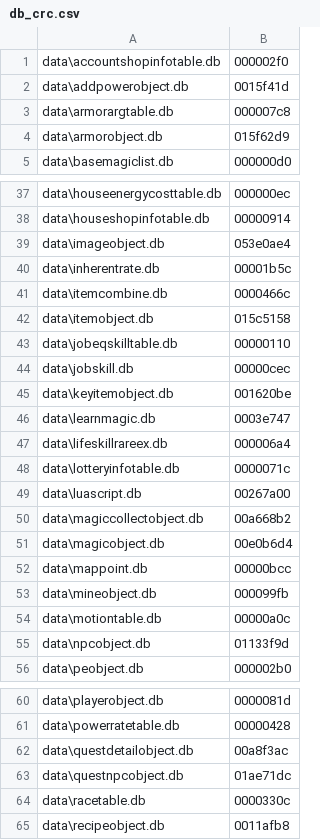
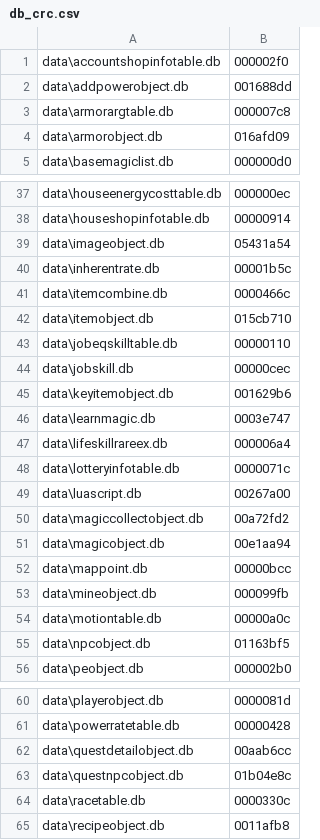
Before and after one commit to McBen/FDB_Extractor2, a CSV file: field_def/db_crc.csv, drawn as a sheet; only a part is shown, gaps mark what is left out; the diff covers the shown part only.

```diff
--- a/field_def/db_crc.csv
+++ b/field_def/db_crc.csv
@@ -1,5 +1,5 @@
 data\accountshopinfotable.db;000002f0
-data\addpowerobject.db;0015f41d
+data\addpowerobject.db;001688dd
 data\armorargtable.db;000007c8
-data\armorobject.db;015f62d9
+data\armorobject.db;016afd09
 data\basemagiclist.db;000000d0
@@ -38,9 +38,9 @@ data\houseenergycosttable.db;000000ec
 data\houseshopinfotable.db;00000914
-data\imageobject.db;053e0ae4
+data\imageobject.db;05431a54
 data\inherentrate.db;00001b5c
 data\itemcombine.db;0000466c
-data\itemobject.db;015c5158
+data\itemobject.db;015cb710
 data\jobeqskilltable.db;00000110
 data\jobskill.db;00000cec
-data\keyitemobject.db;001620be
+data\keyitemobject.db;001629b6
 data\learnmagic.db;0003e747
@@ -49,4 +49,4 @@ data\lotteryinfotable.db;0000071c
 data\luascript.db;00267a00
-data\magiccollectobject.db;00a668b2
-data\magicobject.db;00e0b6d4
+data\magiccollectobject.db;00a72fd2
+data\magicobject.db;00e1aa94
 data\mappoint.db;00000bcc
@@ -54,3 +54,3 @@ data\mineobject.db;000099fb
 data\motiontable.db;00000a0c
-data\npcobject.db;01133f9d
+data\npcobject.db;01163bf5
 data\peobject.db;000002b0
@@ -61,4 +61,4 @@ data\playerobject.db;0000081d
 data\powerratetable.db;00000428
-data\questdetailobject.db;00a8f3ac
-data\questnpcobject.db;01ae71dc
+data\questdetailobject.db;00aab6cc
+data\questnpcobject.db;01b04e8c
 data\racetable.db;0000330c
```
Also changed, not shown: 5 edited cells elsewhere in this file, field_def/fields.csv.
